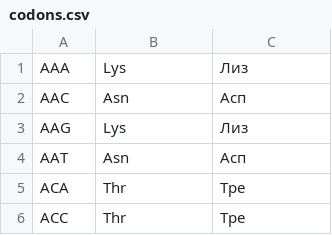
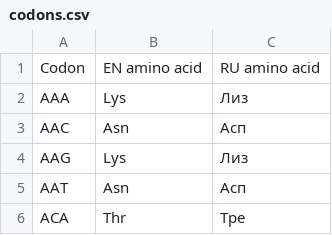
Before and after one commit to AntonMasharov/POI-DNA-Analyzer, a CSV file: POI-DNA-Analyzer/codons.csv, drawn as a sheet; only a part is shown; the shorter side is filled out with more unchanged rows.

```diff
--- a/POI-DNA-Analyzer/codons.csv
+++ b/POI-DNA-Analyzer/codons.csv
@@ -1 +1,2 @@
+Codon,EN amino acid,RU amino acid
 AAA,Lys,Лиз
```
Also changed, not shown: 20 other files.
